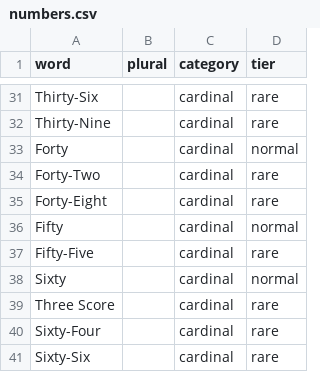
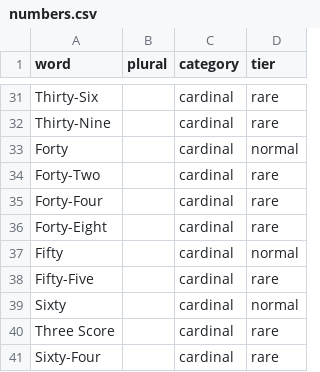
Before and after one commit to thevoidwatches/Exalted-Name-Generator, a CSV file: src/data/numbers.csv, drawn as a sheet; only a part is shown, gaps mark what is left out; the shorter side is filled out with more unchanged rows; the diff names each change by its address in the sheet, - before the commit and + after, or states it on an @@ line.

```diff
--- a/src/data/numbers.csv
+++ b/src/data/numbers.csv
+row 35: Forty-Four |  | cardinal | rare
```
Also changed, not shown: src/data/modifiers.csv, src/data/names.csv, 13 other files.
